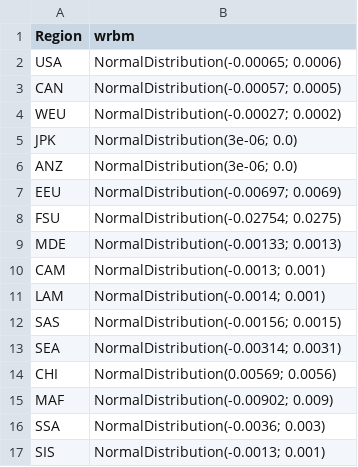
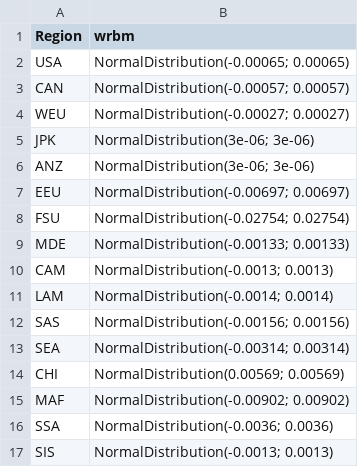
Before and after one commit to RDCEP/PyFUND, a CSV file: parameters/wrbm.csv, drawn as a sheet.

```diff
--- a/parameters/wrbm.csv
+++ b/parameters/wrbm.csv
@@ -1,17 +1,17 @@
 Region,wrbm
-USA,NormalDistribution(-0.00065; 0.0006)
-CAN,NormalDistribution(-0.00057; 0.0005)
-WEU,NormalDistribution(-0.00027; 0.0002)
-JPK,NormalDistribution(3e-06; 0.0)
-ANZ,NormalDistribution(3e-06; 0.0)
-EEU,NormalDistribution(-0.00697; 0.0069)
-FSU,NormalDistribution(-0.02754; 0.0275)
-MDE,NormalDistribution(-0.00133; 0.0013)
-CAM,NormalDistribution(-0.0013; 0.001)
-LAM,NormalDistribution(-0.0014; 0.001)
-SAS,NormalDistribution(-0.00156; 0.0015)
-SEA,NormalDistribution(-0.00314; 0.0031)
-CHI,NormalDistribution(0.00569; 0.0056)
-MAF,NormalDistribution(-0.00902; 0.009)
-SSA,NormalDistribution(-0.0036; 0.003)
-SIS,NormalDistribution(-0.0013; 0.001)
+USA,NormalDistribution(-0.00065; 0.00065)
+CAN,NormalDistribution(-0.00057; 0.00057)
+WEU,NormalDistribution(-0.00027; 0.00027)
+JPK,NormalDistribution(3e-06; 3e-06)
+ANZ,NormalDistribution(3e-06; 3e-06)
+EEU,NormalDistribution(-0.00697; 0.00697)
+FSU,NormalDistribution(-0.02754; 0.02754)
+MDE,NormalDistribution(-0.00133; 0.00133)
+CAM,NormalDistribution(-0.0013; 0.0013)
+LAM,NormalDistribution(-0.0014; 0.0014)
+SAS,NormalDistribution(-0.00156; 0.00156)
+SEA,NormalDistribution(-0.00314; 0.00314)
+CHI,NormalDistribution(0.00569; 0.00569)
+MAF,NormalDistribution(-0.00902; 0.00902)
+SSA,NormalDistribution(-0.0036; 0.0036)
+SIS,NormalDistribution(-0.0013; 0.0013)
```
Also changed, not shown: parameters/aceiadd.csv, parameters/forbm.csv, 18 other files.
